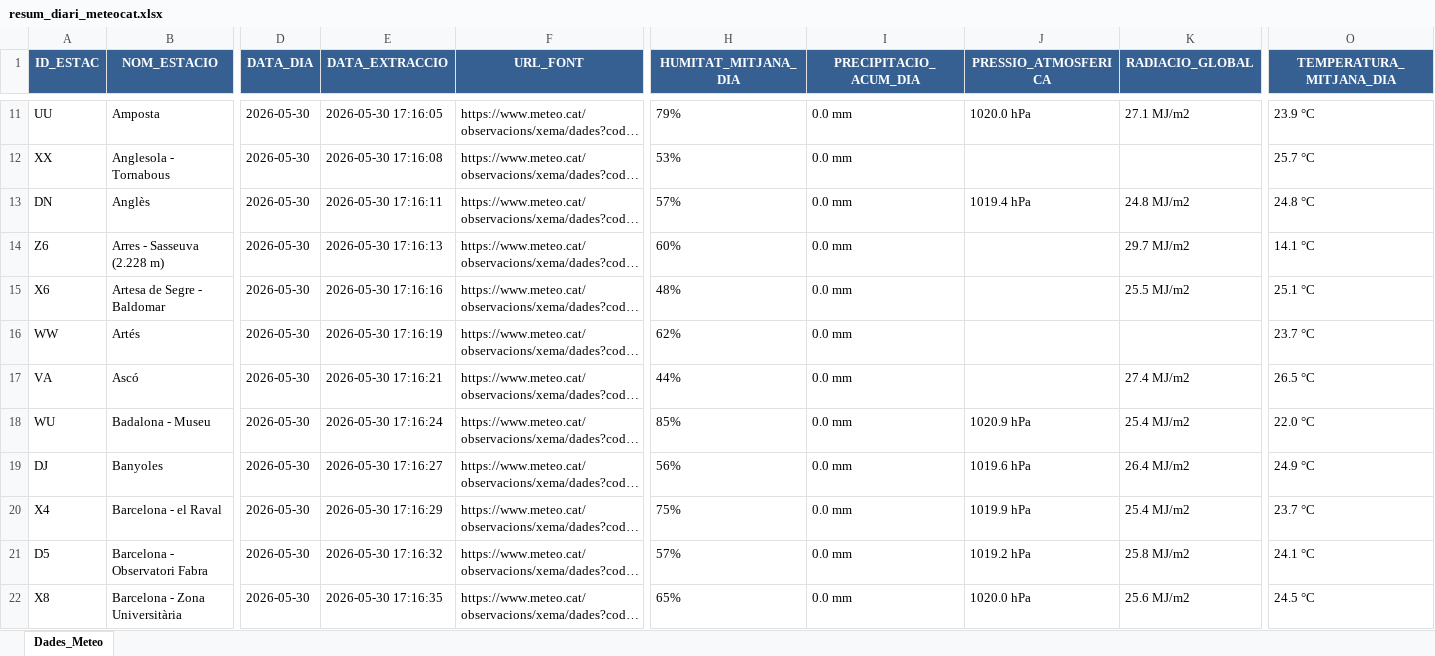
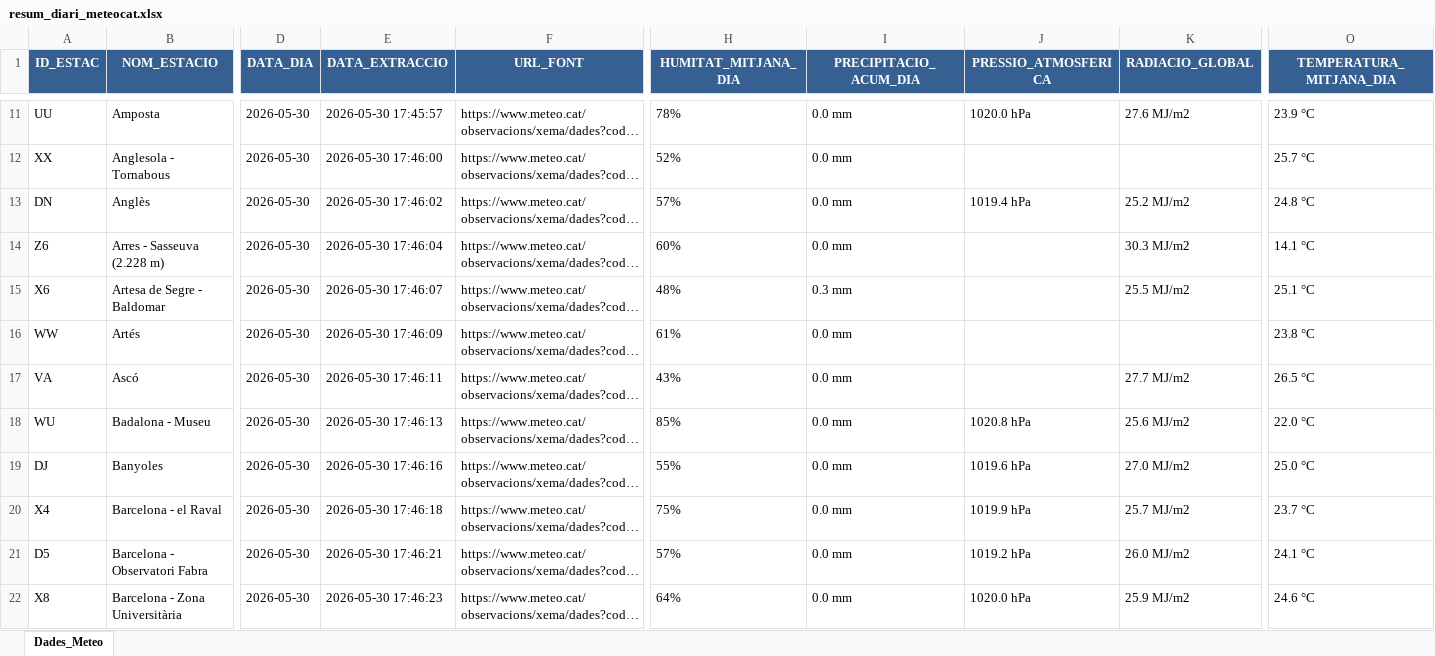
Before and after one commit to joandecorts/getdailydate, an Excel workbook: src/data/resum_diari_meteocat.xlsx, sheet Dades_Meteo, drawn as a sheet; only a part is shown, gaps mark what is left out; long unchanged cells end in …; values as stored, in another font and other column widths than the file's, no borders; the diff covers the shown part only; the diff names each change by its address in the sheet, - before the commit and + after, or states it on an @@ line.

```diff
--- a/src/data/resum_diari_meteocat.xlsx (sheet Dades_Meteo)
+++ b/src/data/resum_diari_meteocat.xlsx (sheet Dades_Meteo)
-E11 (DATA_EXTRACCIO): 2026-05-30 17:16:05
+E11 (DATA_EXTRACCIO): 2026-05-30 17:45:57
-H11 (HUMITAT_MITJANA_DIA): 79%
+H11 (HUMITAT_MITJANA_DIA): 78%
-K11 (RADIACIO_GLOBAL): 27.1 MJ/m2
+K11 (RADIACIO_GLOBAL): 27.6 MJ/m2
-E12 (DATA_EXTRACCIO): 2026-05-30 17:16:08
+E12 (DATA_EXTRACCIO): 2026-05-30 17:46:00
-H12 (HUMITAT_MITJANA_DIA): 53%
+H12 (HUMITAT_MITJANA_DIA): 52%
-E13 (DATA_EXTRACCIO): 2026-05-30 17:16:11
+E13 (DATA_EXTRACCIO): 2026-05-30 17:46:02
-K13 (RADIACIO_GLOBAL): 24.8 MJ/m2
+K13 (RADIACIO_GLOBAL): 25.2 MJ/m2
-E14 (DATA_EXTRACCIO): 2026-05-30 17:16:13
+E14 (DATA_EXTRACCIO): 2026-05-30 17:46:04
-K14 (RADIACIO_GLOBAL): 29.7 MJ/m2
+K14 (RADIACIO_GLOBAL): 30.3 MJ/m2
-E15 (DATA_EXTRACCIO): 2026-05-30 17:16:16
+E15 (DATA_EXTRACCIO): 2026-05-30 17:46:07
-I15 (PRECIPITACIO_ACUM_DIA): 0.0 mm
+I15 (PRECIPITACIO_ACUM_DIA): 0.3 mm
-E16 (DATA_EXTRACCIO): 2026-05-30 17:16:19
+E16 (DATA_EXTRACCIO): 2026-05-30 17:46:09
-H16 (HUMITAT_MITJANA_DIA): 62%
+H16 (HUMITAT_MITJANA_DIA): 61%
-O16 (TEMPERATURA_MITJANA_DIA): 23.7 °C
+O16 (TEMPERATURA_MITJANA_DIA): 23.8 °C
-E17 (DATA_EXTRACCIO): 2026-05-30 17:16:21
+E17 (DATA_EXTRACCIO): 2026-05-30 17:46:11
-H17 (HUMITAT_MITJANA_DIA): 44%
+H17 (HUMITAT_MITJANA_DIA): 43%
-K17 (RADIACIO_GLOBAL): 27.4 MJ/m2
+K17 (RADIACIO_GLOBAL): 27.7 MJ/m2
-E18 (DATA_EXTRACCIO): 2026-05-30 17:16:24
+E18 (DATA_EXTRACCIO): 2026-05-30 17:46:13
-J18 (PRESSIO_ATMOSFERICA): 1020.9 hPa
+J18 (PRESSIO_ATMOSFERICA): 1020.8 hPa
-K18 (RADIACIO_GLOBAL): 25.4 MJ/m2
+K18 (RADIACIO_GLOBAL): 25.6 MJ/m2
-E19 (DATA_EXTRACCIO): 2026-05-30 17:16:27
+E19 (DATA_EXTRACCIO): 2026-05-30 17:46:16
-H19 (HUMITAT_MITJANA_DIA): 56%
+H19 (HUMITAT_MITJANA_DIA): 55%
-K19 (RADIACIO_GLOBAL): 26.4 MJ/m2
+K19 (RADIACIO_GLOBAL): 27.0 MJ/m2
-O19 (TEMPERATURA_MITJANA_DIA): 24.9 °C
+O19 (TEMPERATURA_MITJANA_DIA): 25.0 °C
-E20 (DATA_EXTRACCIO): 2026-05-30 17:16:29
+E20 (DATA_EXTRACCIO): 2026-05-30 17:46:18
-K20 (RADIACIO_GLOBAL): 25.4 MJ/m2
+K20 (RADIACIO_GLOBAL): 25.7 MJ/m2
-E21 (DATA_EXTRACCIO): 2026-05-30 17:16:32
+E21 (DATA_EXTRACCIO): 2026-05-30 17:46:21
-K21 (RADIACIO_GLOBAL): 25.8 MJ/m2
+K21 (RADIACIO_GLOBAL): 26.0 MJ/m2
-E22 (DATA_EXTRACCIO): 2026-05-30 17:16:35
+E22 (DATA_EXTRACCIO): 2026-05-30 17:46:23
-H22 (HUMITAT_MITJANA_DIA): 65%
+H22 (HUMITAT_MITJANA_DIA): 64%
-K22 (RADIACIO_GLOBAL): 25.6 MJ/m2
+K22 (RADIACIO_GLOBAL): 25.9 MJ/m2
-O22 (TEMPERATURA_MITJANA_DIA): 24.5 °C
+O22 (TEMPERATURA_MITJANA_DIA): 24.6 °C
```
Also changed, not shown: 503 edited cells elsewhere in this sheet, 3 other files.
